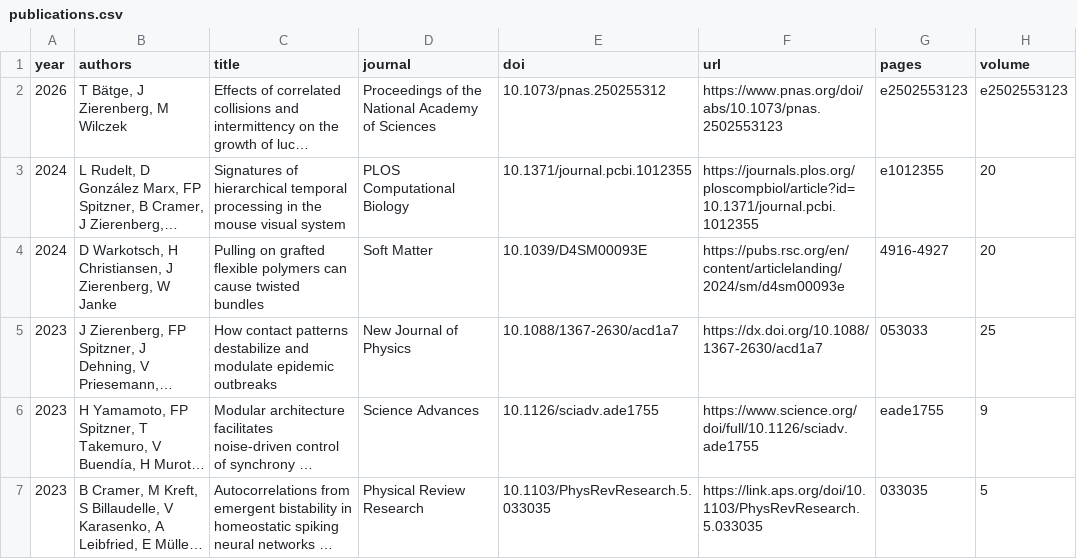
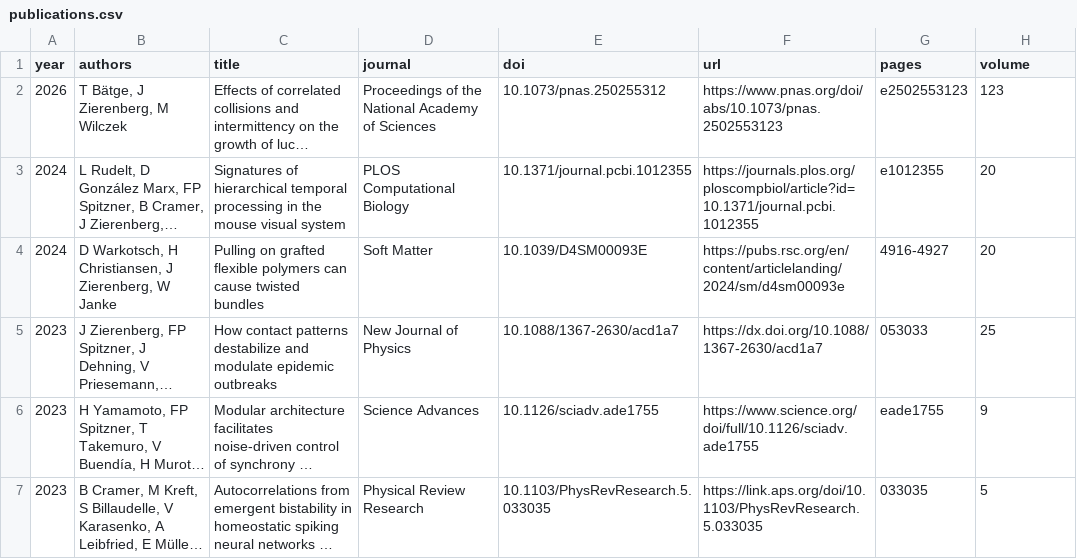
Before and after one commit to zierenberg/zierenberg.github.io, a CSV file: data/publications.csv, drawn as a sheet; only a part is shown; long unchanged cells end in …; the diff names each change by its address in the sheet, - before the commit and + after, or states it on an @@ line.

Commit message:
corrected new publication

```diff
--- a/data/publications.csv
+++ b/data/publications.csv
-H2 (volume): e2502553123
+H2 (volume): 123
```
